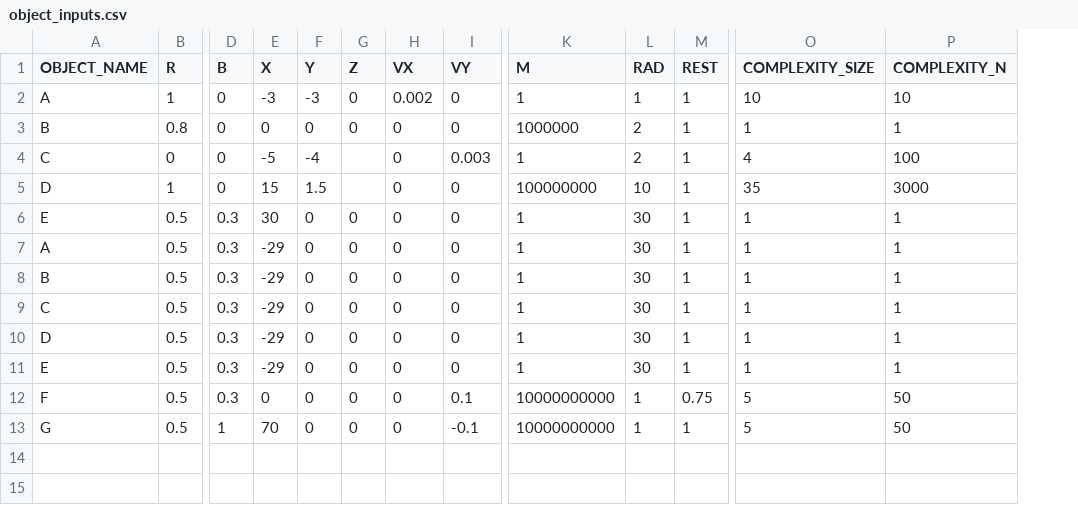
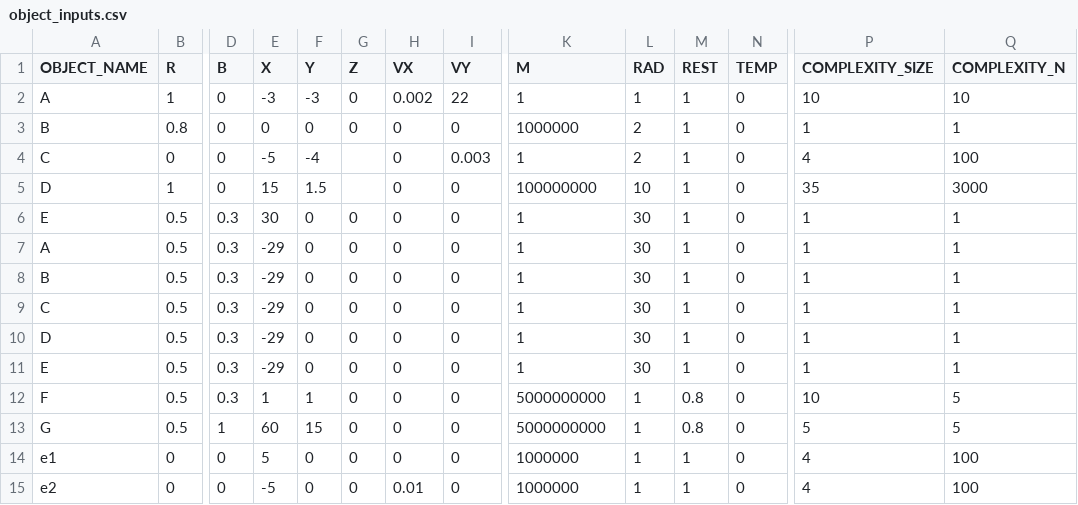
Before and after one commit to Braumeister-Stefan/ParticleSimulator2, a CSV file: Inputs/object_inputs.csv, drawn as a sheet; only a part is shown, gaps mark what is left out; addresses are those after the commit; rows hold the shown columns only; the diff names each change by its address in the sheet, - before the commit and + after, or states it on an @@ line.

```diff
--- a/Inputs/object_inputs.csv
+++ b/Inputs/object_inputs.csv
+column N (TEMP), rows 2-13: all 0
-I2 (VY): 0
+I2 (VY): 22
-E12 (X): 0
+E12 (X): 1
-F12 (Y): 0
+F12 (Y): 1
-I12 (VY): 0.1
+I12 (VY): 0
-K12:K13 (M): 10000000000
+K12:K13 (M): 5000000000
-M12 (REST): 0.75
+M12 (REST): 0.8
-P12 (COMPLEXITY_SIZE): 5
+P12 (COMPLEXITY_SIZE): 10
-Q12:Q13 (COMPLEXITY_N): 50
+Q12:Q13 (COMPLEXITY_N): 5
-E13 (X): 70
+E13 (X): 60
-F13 (Y): 0
+F13 (Y): 15
-I13 (VY): -0.1
+I13 (VY): 0
-M13 (REST): 1
+M13 (REST): 0.8
+row 14: e1 | 0 | 0 | 5 | 0 | 0 | 0 | 0 | 1000000 | 1 | 1 | 0 | 4 | 100
+row 15: e2 | 0 | 0 | -5 | 0 | 0 | 0.01 | 0 | 1000000 | 1 | 1 | 0 | 4 | 100
```
Also changed, not shown: Inputs/scenario_inputs.csv, 10 other files.
